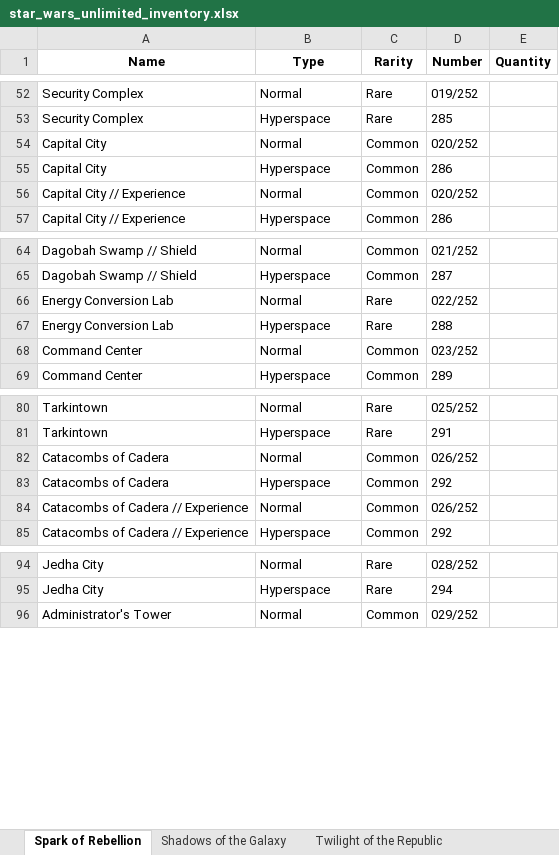
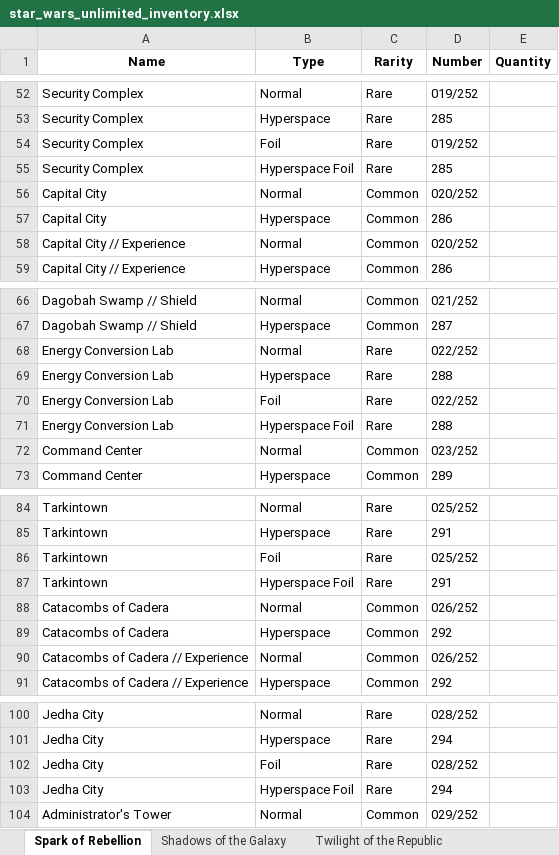
Before and after one commit to mtwatso2/StarWarsUnlimited, an Excel workbook: star_wars_unlimited_inventory.xlsx, sheet Spark of Rebellion, drawn as a sheet; only a part is shown, gaps mark what is left out; values as stored, in another font and other column widths than the file's, no borders; the diff covers the shown part only; the diff names each change by its address in the sheet, - before the commit and + after, or states it on an @@ line.

Commit message:
Fixed issue with "Foil" cards not showing up for SotG, SoR, and TotR sets

```diff
--- a/star_wars_unlimited_inventory.xlsx (sheet Spark of Rebellion)
+++ b/star_wars_unlimited_inventory.xlsx (sheet Spark of Rebellion)
+row 54: Security Complex | Foil | Rare | 019/252
+row 55: Security Complex | Hyperspace Foil | Rare | 285
+row 70: Energy Conversion Lab | Foil | Rare | 022/252
+row 71: Energy Conversion Lab | Hyperspace Foil | Rare | 288
+row 86: Tarkintown | Foil | Rare | 025/252
+row 87: Tarkintown | Hyperspace Foil | Rare | 291
+row 102: Jedha City | Foil | Rare | 028/252
+row 103: Jedha City | Hyperspace Foil | Rare | 294
```
Also changed, not shown: 428 added rows elsewhere in this sheet, sheet Shadows of the Galaxy, sheet Twilight of the Republic, 4 other files.
